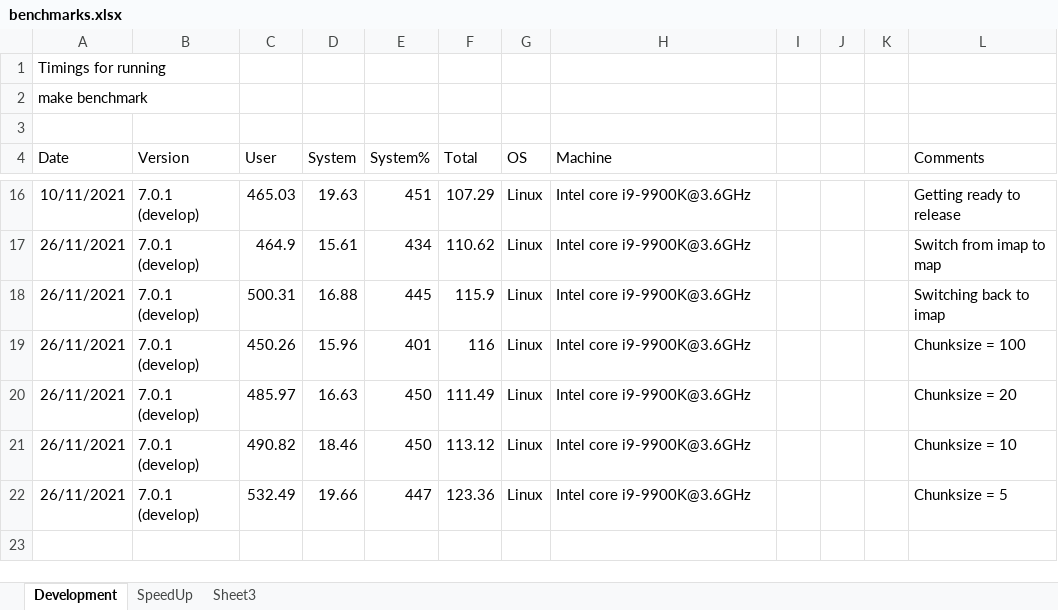
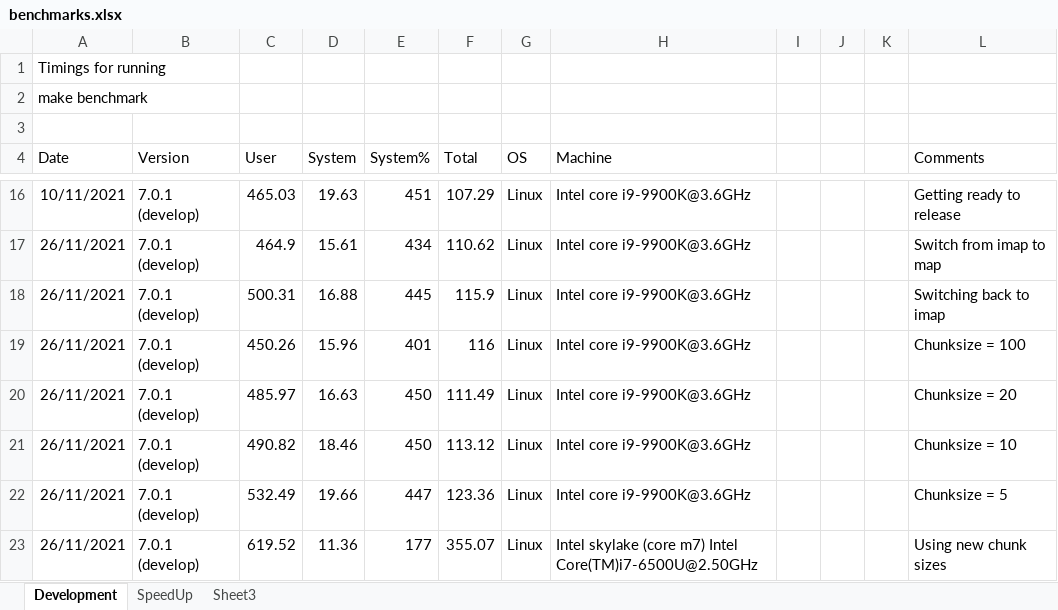
Before and after one commit to JohnKendrick/PDielec, an Excel workbook: benchmarks.xlsx, sheet Development, drawn as a sheet; only a part is shown, gaps mark what is left out; values as stored, in another font and other column widths than the file's, no borders; the diff names each change by its address in the sheet, - before the commit and + after, or states it on an @@ line.

Commit message:
Added Laptop linux results

```diff
--- a/benchmarks.xlsx (sheet Development)
+++ b/benchmarks.xlsx (sheet Development)
+row 23: 26/11/2021 | 7.0.1 (develop) | 619.52 | 11.36 | 177 | 355.07 | Linux | Intel skylake (core m7) Intel Core(TM)i7-6500U@2.50GHz |  |  |  | Using new chunk sizes
```
